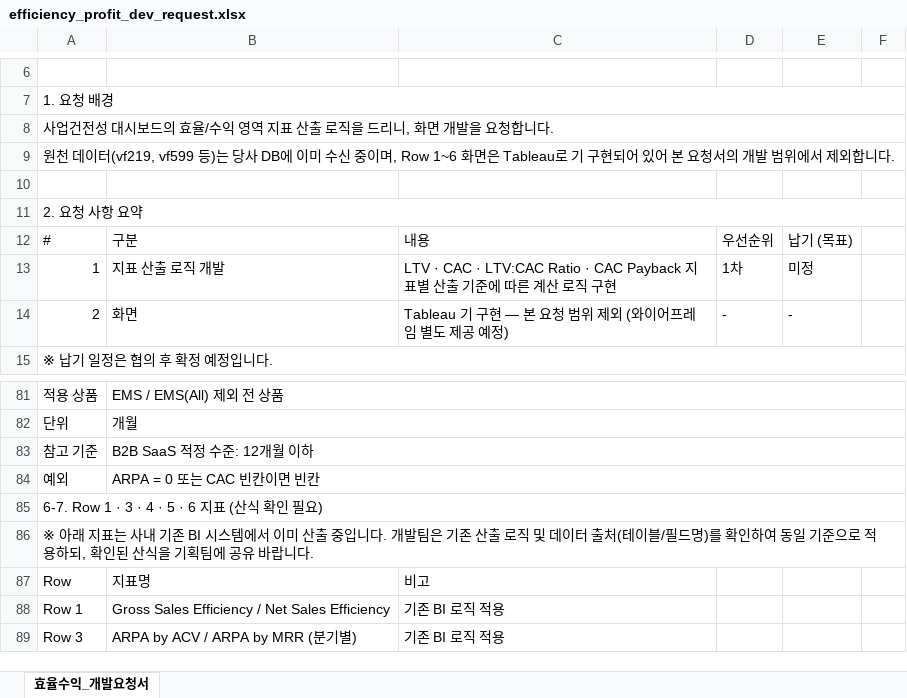
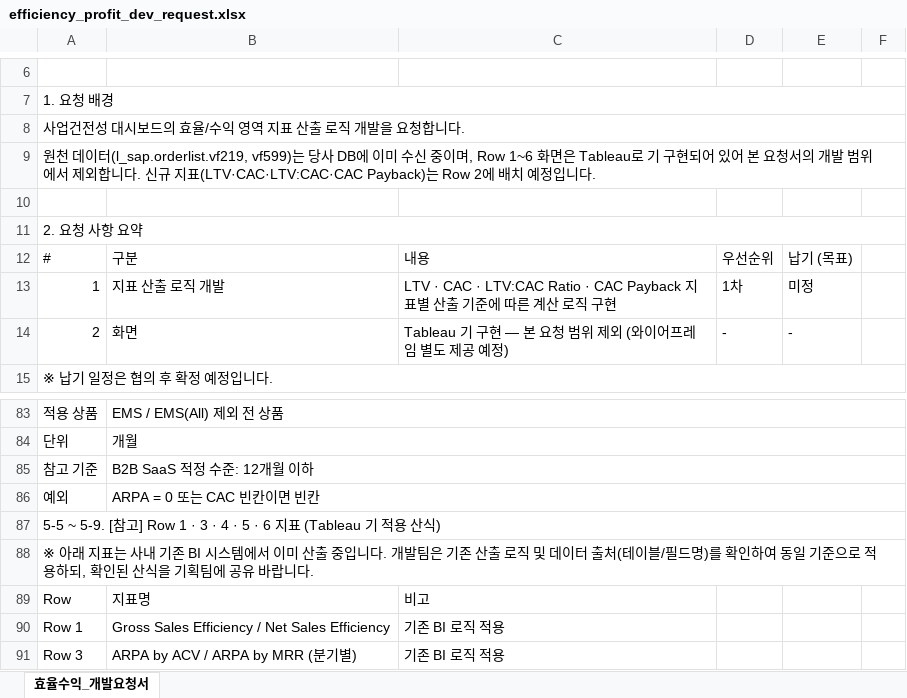
Before and after one commit to juree85-netizen/business-health-dashboard, an Excel workbook: efficiency_profit_dev_request.xlsx, sheet 효율수익_개발요청서, drawn as a sheet; only a part is shown, gaps mark what is left out; values as stored, in another font and other column widths than the file's, no cell formats; addresses are those after the commit; the diff covers the shown part only; the diff names each change by its address in the sheet, - before the commit and + after, or states it on an @@ line.

```diff
--- a/efficiency_profit_dev_request.xlsx (sheet 효율수익_개발요청서)
+++ b/efficiency_profit_dev_request.xlsx (sheet 효율수익_개발요청서)
-A8: 사업건전성 대시보드의 효율/수익 영역 지표 산출 로직을 드리니, 화면 개발을 요청합니다.
+A8: 사업건전성 대시보드의 효율/수익 영역 지표 산출 로직 개발을 요청합니다.
-A9: …데이터(vf219, vf599 등)는 당사 DB에 이미 수신 중이며, Row 1~6 화면은 Tableau로 기 구현되어 있어 본 요청서의 개발 범위에서 제외합니다.
+A9: …데이터(l_sap.orderlist.vf219, vf599)는 당사 DB에 이미 수신 중이며, Row 1~6 화면은 Tableau로 기 구현되어 있어 본 요청서의 개발 범위에서 제외합니다. 신규 지표(LTV·CAC·LTV:CAC·CAC Payback)는 Row 2에 배치 예정입니다.
-A87: 6-7. Row 1 · 3 · 4 · 5 · 6 지표 (산식 확인 필요)
+A87: 5-5 ~ 5-9. [참고] Row 1 · 3 · 4 · 5 · 6 지표 (Tableau 기 적용 산식)
```
Also changed, not shown: 11 added rows, 9 removed rows and 22 edited cells elsewhere in this sheet, cell formats, 1 other file.
